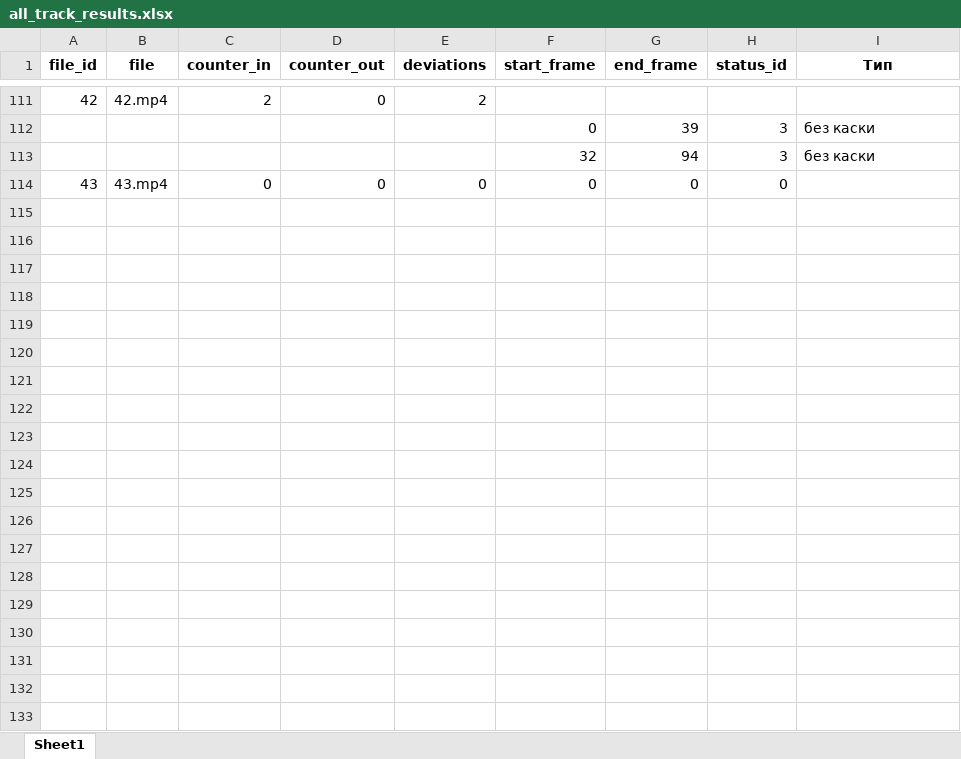
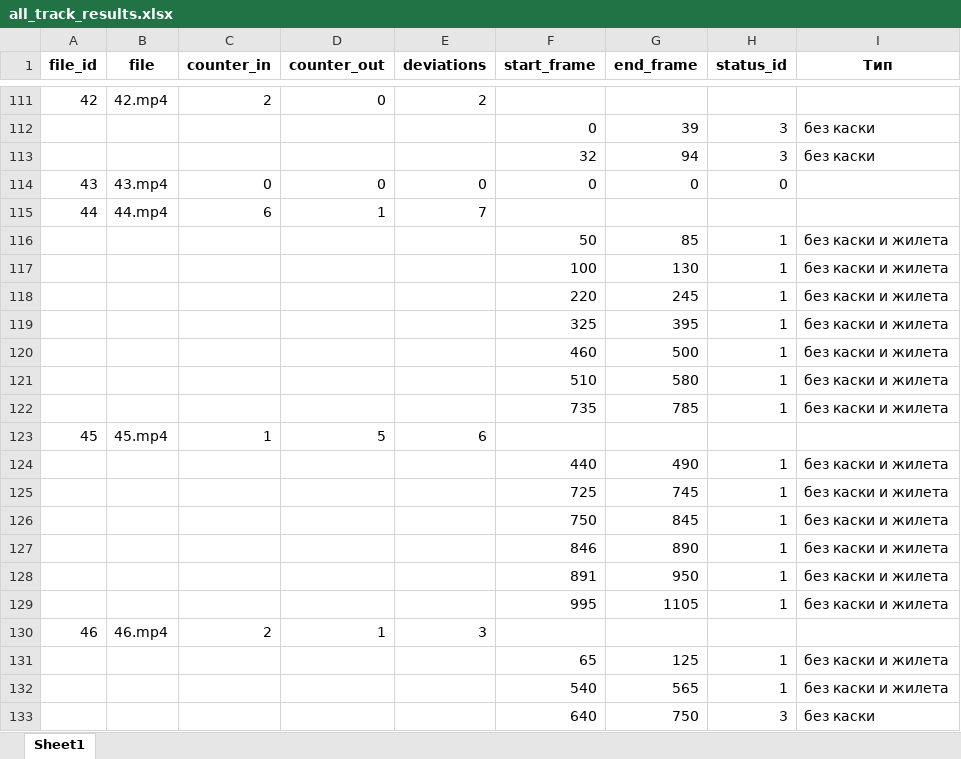
Before and after one commit to dimarsoft/people_tracking, an Excel workbook: testinfo/all_track_results.xlsx, sheet Sheet1, drawn as a sheet; only a part is shown, gaps mark what is left out; values as stored, in another font and other column widths than the file's, no borders; the diff covers the shown part only; the diff names each change by its address in the sheet, - before the commit and + after, or states it on an @@ line.

```diff
--- a/testinfo/all_track_results.xlsx (sheet Sheet1)
+++ b/testinfo/all_track_results.xlsx (sheet Sheet1)
+row 115: 44 | 44.mp4 | 6 | 1 | 7
+row 116:  |  |  |  |  | 50 | 85 | 1 | без каски и жилета
+row 117:  |  |  |  |  | 100 | 130 | 1 | без каски и жилета
+row 118:  |  |  |  |  | 220 | 245 | 1 | без каски и жилета
+row 119:  |  |  |  |  | 325 | 395 | 1 | без каски и жилета
+row 120:  |  |  |  |  | 460 | 500 | 1 | без каски и жилета
+row 121:  |  |  |  |  | 510 | 580 | 1 | без каски и жилета
+row 122:  |  |  |  |  | 735 | 785 | 1 | без каски и жилета
+row 123: 45 | 45.mp4 | 1 | 5 | 6
+row 124:  |  |  |  |  | 440 | 490 | 1 | без каски и жилета
+row 125:  |  |  |  |  | 725 | 745 | 1 | без каски и жилета
+row 126:  |  |  |  |  | 750 | 845 | 1 | без каски и жилета
+row 127:  |  |  |  |  | 846 | 890 | 1 | без каски и жилета
+row 128:  |  |  |  |  | 891 | 950 | 1 | без каски и жилета
+row 129:  |  |  |  |  | 995 | 1105 | 1 | без каски и жилета
+row 130: 46 | 46.mp4 | 2 | 1 | 3
+row 131:  |  |  |  |  | 65 | 125 | 1 | без каски и жилета
+row 132:  |  |  |  |  | 540 | 565 | 1 | без каски и жилета
+row 133:  |  |  |  |  | 640 | 750 | 3 | без каски
```
Also changed, not shown: 248 added rows and 1 moved row elsewhere in this sheet, 54 other files.
